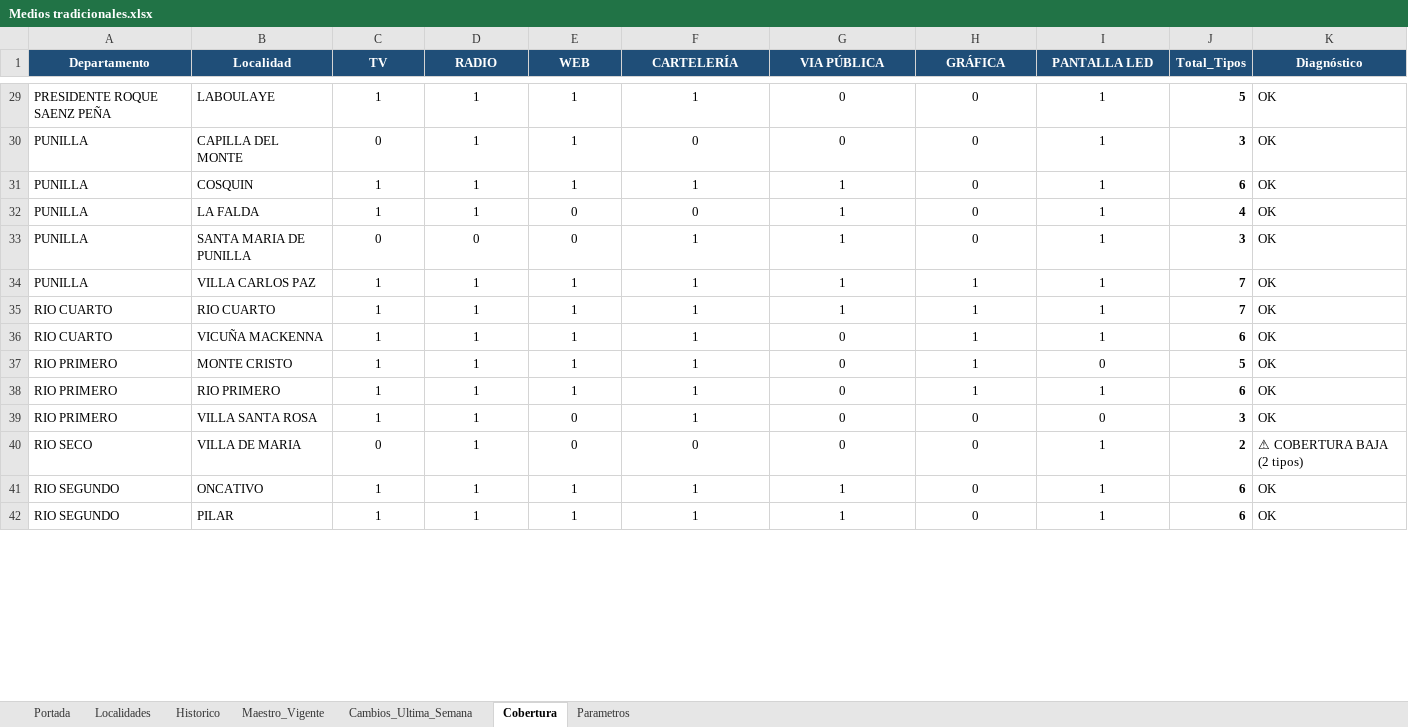
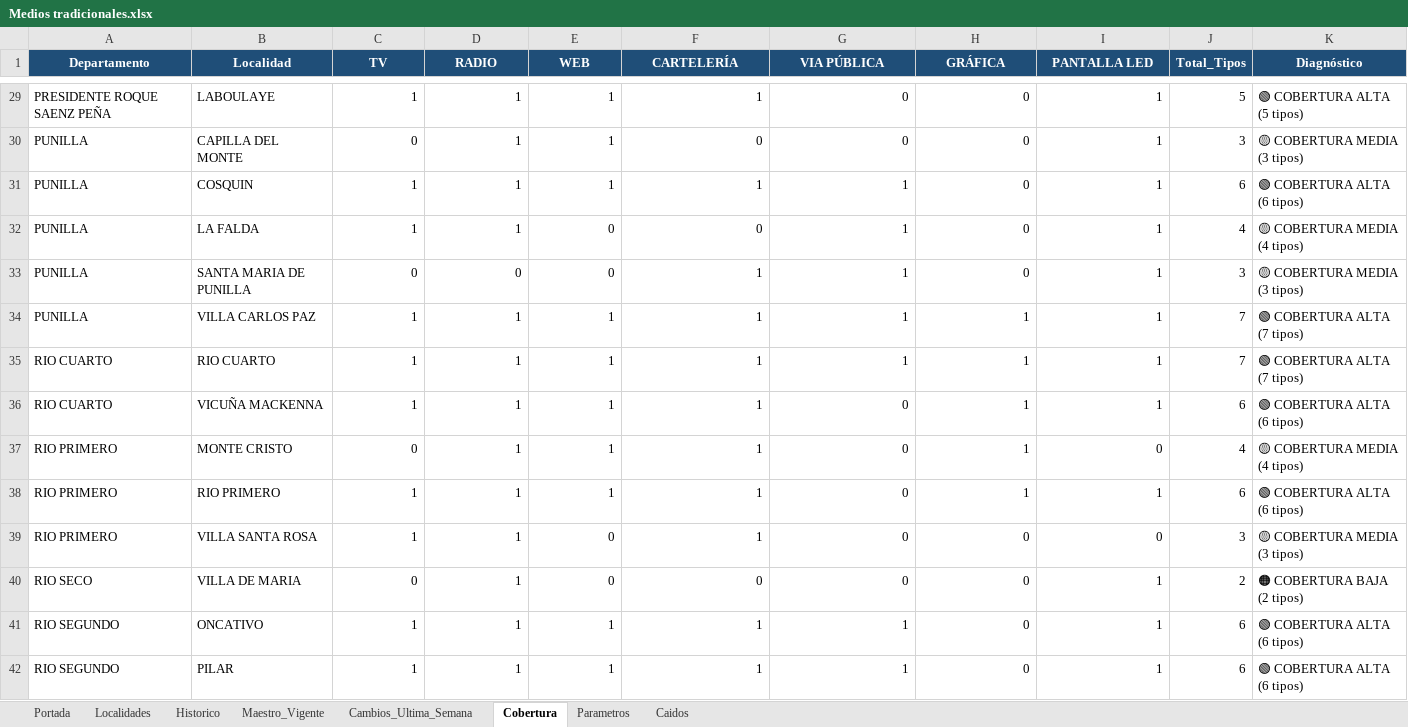
Before and after one commit to tomigaston/comunicacion-provincia, an Excel workbook: Contexto/Medios tradicionales.xlsx, sheet Cobertura, drawn as a sheet; only a part is shown, gaps mark what is left out; values as stored, in another font and other column widths than the file's, no borders; conditional formats not drawn; the diff covers the shown part only; the diff names each change by its address in the sheet, - before the commit and + after, or states it on an @@ line.

Commit message:
Cargar semana 19/08 de Medios Tradicionales y sumar hoja Caidos
- Historico: 1571 filas / 6 semanas (17/07, 24/07, 04/08, 07/08, 14/08, 19/08)
- Maestro_Vigente: 259 vigentes (7 combinaciones cayeron)
- Cambios_Ultima_Semana: 28 cambios (14/08 vs 19/08)
- Nueva hoja Caidos (7 filas): localidades+tipo de medio que dejaron de
  aparecer en la última semana. Se lee en cargar_medios_tradicionales() y
  se expone en movimientos_semana.json como total_caidos/caidos.
- Cobertura de 4to nivel (Media) ya estaba implementada de punta a punta
  (banda_cobertura() en Python + lib/coverage.js), no requirió cambios.
- pauta_digital.json y campanas.json también se regeneraron: el campo
  estado (Vigente/Finalizada) se recalcula contra la fecha de hoy en
  cada corrida, sin cambios de fuente ni de lógica en esas áreas.

```diff
--- a/Contexto/Medios tradicionales.xlsx (sheet Cobertura)
+++ b/Contexto/Medios tradicionales.xlsx (sheet Cobertura)
+sheet tab: Caidos
-C29:I42 alignment: center
+C29:I42 alignment: right
-J29:J42 bold: on
+J29:J42 bold: off
-K29 (Diagnóstico): OK
+K29 (Diagnóstico): 🟢 COBERTURA ALTA (5 tipos)
-K30 (Diagnóstico): OK
+K30 (Diagnóstico): 🟡 COBERTURA MEDIA (3 tipos)
-K31 (Diagnóstico): OK
+K31 (Diagnóstico): 🟢 COBERTURA ALTA (6 tipos)
-K32 (Diagnóstico): OK
+K32 (Diagnóstico): 🟡 COBERTURA MEDIA (4 tipos)
-K33 (Diagnóstico): OK
+K33 (Diagnóstico): 🟡 COBERTURA MEDIA (3 tipos)
-K34:K35 (Diagnóstico): OK
+K34:K35 (Diagnóstico): 🟢 COBERTURA ALTA (7 tipos)
-K36 (Diagnóstico): OK
+K36 (Diagnóstico): 🟢 COBERTURA ALTA (6 tipos)
-C37 (TV): 1
+C37 (TV): 0
-J37 (Total_Tipos): 5
+J37 (Total_Tipos): 4
-K37 (Diagnóstico): OK
+K37 (Diagnóstico): 🟡 COBERTURA MEDIA (4 tipos)
-K38 (Diagnóstico): OK
+K38 (Diagnóstico): 🟢 COBERTURA ALTA (6 tipos)
-K39 (Diagnóstico): OK
+K39 (Diagnóstico): 🟡 COBERTURA MEDIA (3 tipos)
-K40 (Diagnóstico): ⚠ COBERTURA BAJA (2 tipos)
+K40 (Diagnóstico): 🟠 COBERTURA BAJA (2 tipos)
-K41:K42 (Diagnóstico): OK
+K41:K42 (Diagnóstico): 🟢 COBERTURA ALTA (6 tipos)
```
Also changed, not shown: 49 edited cells and cell formats elsewhere in this sheet, sheet Historico, sheet Maestro_Vigente, sheet Cambios_Ultima_Semana, 6 other files.
